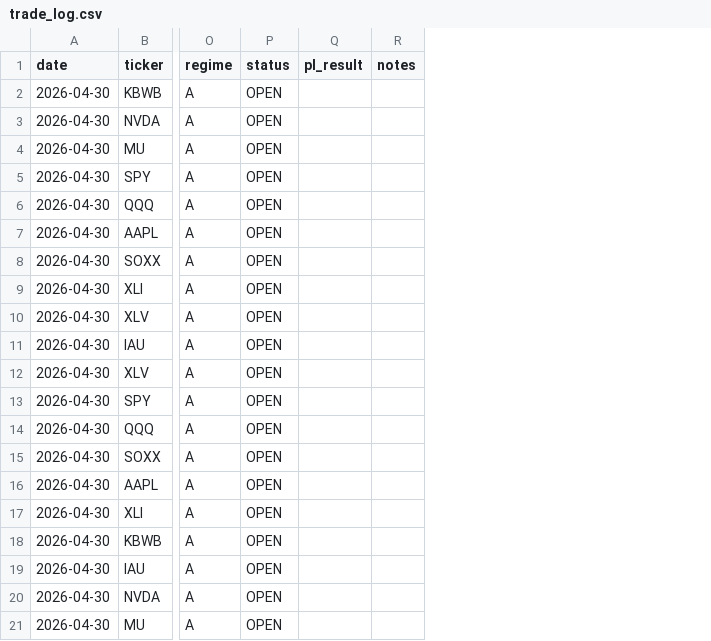
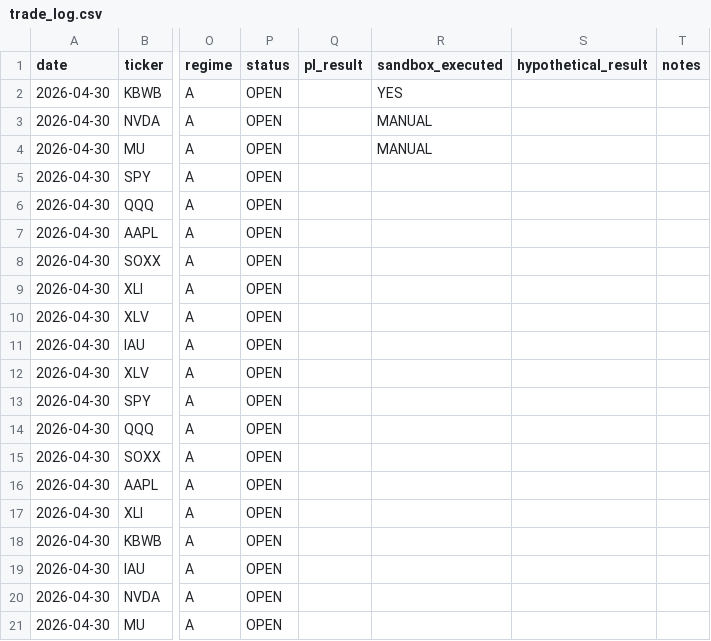
Before and after one commit to julioir89-netizen/Market-recap, a CSV file: options_bot/trade_log.csv, drawn as a sheet; only a part is shown, gaps mark what is left out; the diff names each change by its address in the sheet, - before the commit and + after, or states it on an @@ line.

Commit message:
Trade log update 2026-04-30

```diff
--- a/options_bot/trade_log.csv
+++ b/options_bot/trade_log.csv
+column R (sandbox_executed), rows 2-4: YES | MANUAL | MANUAL
+column S (hypothetical_result), empty
```
